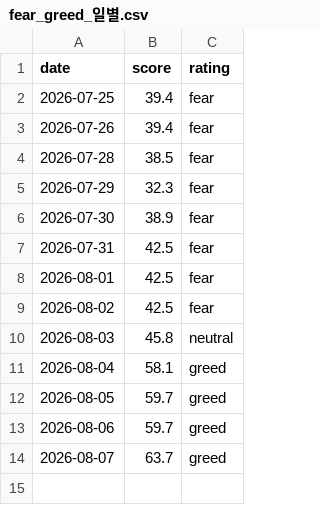
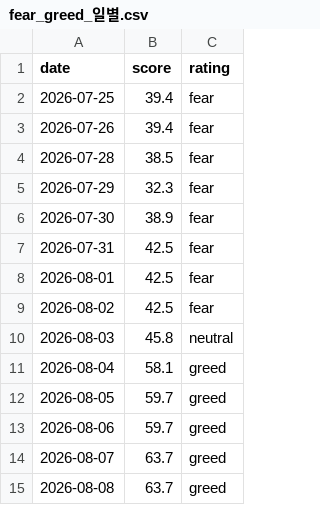
Before and after one commit to deagle1357902468-byte/-, a CSV file: 내투자대시보드/자동화/데이터/fear_greed_일별.csv, drawn as a sheet.

```diff
--- a/내투자대시보드/자동화/데이터/fear_greed_일별.csv
+++ b/내투자대시보드/자동화/데이터/fear_greed_일별.csv
@@ -14 +14,2 @@ date,score,rating
 2026-08-07,63.7,greed
+2026-08-08,63.7,greed
```
Also changed, not shown: 내투자대시보드/자동화/데이터/환율_일별.csv, 2 other files.
